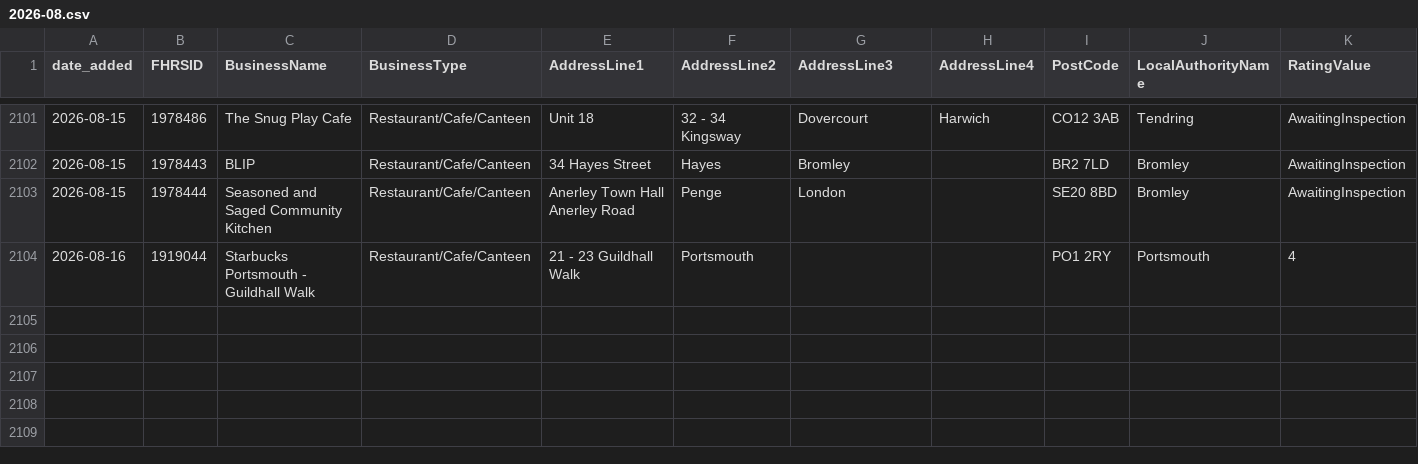
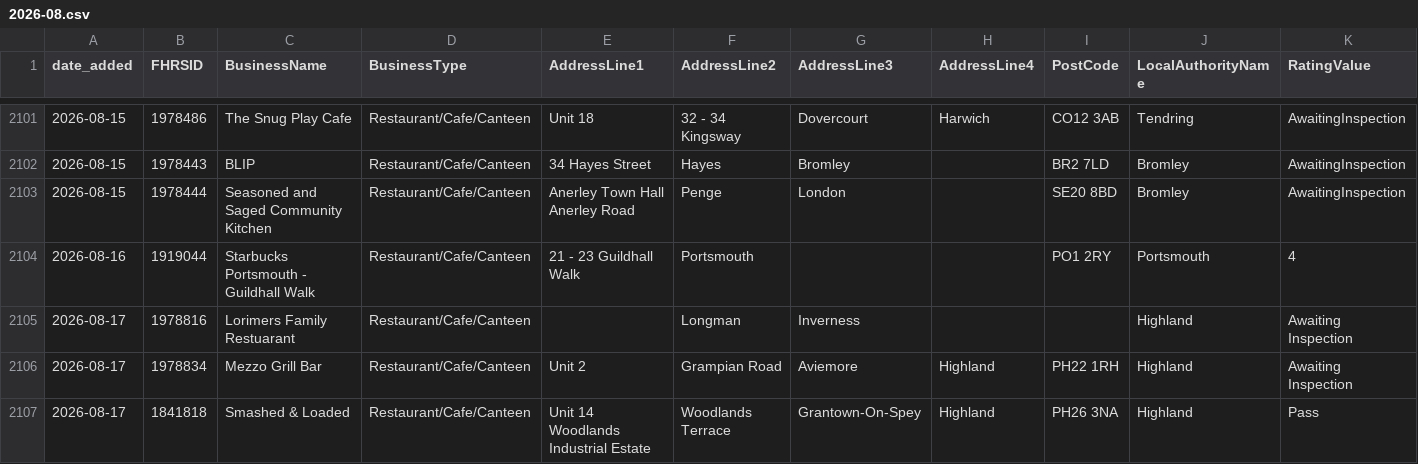
Before and after one commit to AP-Dev-Tools/independent-food-business-pulse, a CSV file: data/cumulative/RESTAURANT_CAFE/2026-08.csv, drawn as a sheet; only a part is shown, gaps mark what is left out; rows hold the shown columns only; the diff names each change by its address in the sheet, - before the commit and + after, or states it on an @@ line.

```diff
--- a/data/cumulative/RESTAURANT_CAFE/2026-08.csv
+++ b/data/cumulative/RESTAURANT_CAFE/2026-08.csv
+row 2105: 2026-08-17 | 1978816 | Lorimers Family Restuarant | Restaurant/Cafe/Canteen |  | Longman | Inverness |  |  | Highland | Awaiting Inspection
+row 2106: 2026-08-17 | 1978834 | Mezzo Grill Bar | Restaurant/Cafe/Canteen | Unit 2 | Grampian Road | Aviemore | Highland | PH22 1RH | Highland | Awaiting Inspection
+row 2107: 2026-08-17 | 1841818 | Smashed & Loaded | Restaurant/Cafe/Canteen | Unit 14 Woodlands Industrial Estate | Woodlands Terrace | Grantown-On-Spey | Highland | PH26 3NA | Highland | Pass
```
Also changed, not shown: data/cumulative/HOTEL/2026-08.csv, data/cumulative/MOBILE/2026-08.csv, 11 other files.
